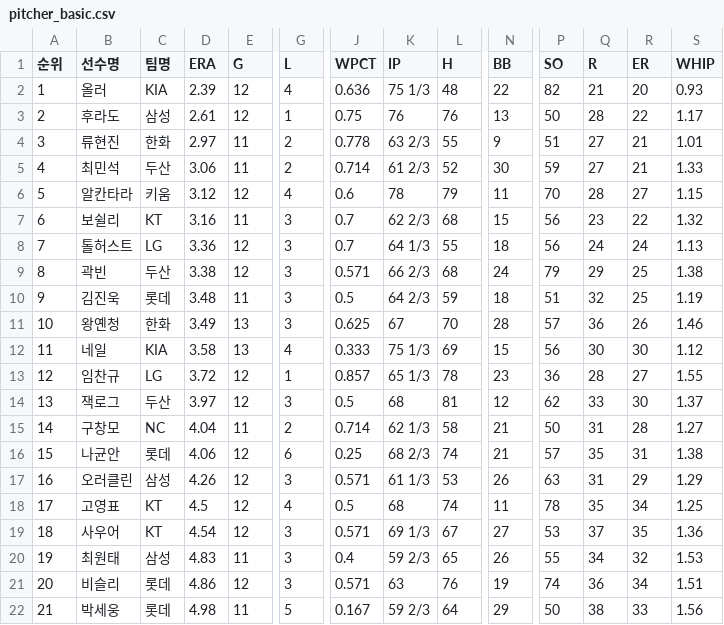
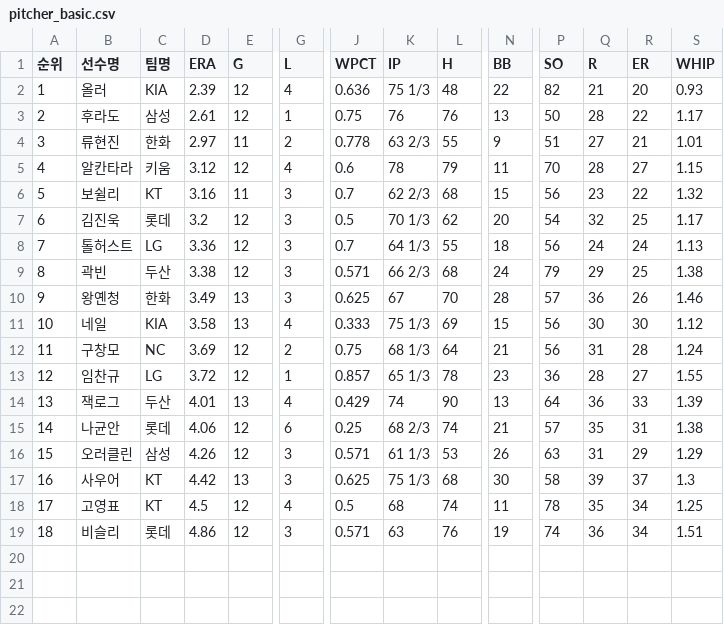
Before and after one commit to yruserious/kbo-fangraphs-v4, a CSV file: data_raw/2026_kbo_official/pitcher_basic.csv, drawn as a sheet; only a part is shown, gaps mark what is left out; removed rows and columns are numbered as before the commit, all else as after; rows hold the shown columns only; the diff names each change by its address in the sheet, - before the commit and + after, or states it on an @@ line.

```diff
--- a/data_raw/2026_kbo_official/pitcher_basic.csv
+++ b/data_raw/2026_kbo_official/pitcher_basic.csv
-row 5: 4 | 최민석 | 두산 | 3.06 | 11 | 2 | 0.714 | 61 2/3 | 52 | 30 | 59 | 27 | 21 | 1.33
@@ column A (순위) renumbered between rows 5 and 19 @@
+row 7: 6 | 김진욱 | 롯데 | 3.2 | 12 | 3 | 0.5 | 70 1/3 | 62 | 20 | 54 | 32 | 25 | 1.17
-row 10: 9 | 김진욱 | 롯데 | 3.48 | 11 | 3 | 0.5 | 64 2/3 | 59 | 18 | 51 | 32 | 25 | 1.19
+row 12: 11 | 구창모 | NC | 3.69 | 12 | 2 | 0.75 | 68 1/3 | 64 | 21 | 56 | 31 | 28 | 1.24
-D14 (ERA): 3.97
+D14 (ERA): 4.01
-E14 (G): 12
+E14 (G): 13
-G14 (L): 3
+G14 (L): 4
-J14 (WPCT): 0.5
+J14 (WPCT): 0.429
-K14 (IP): 68
+K14 (IP): 74
-L14 (H): 81
+L14 (H): 90
-N14 (BB): 12
+N14 (BB): 13
-P14 (SO): 62
+P14 (SO): 64
-Q14 (R): 33
+Q14 (R): 36
-R14 (ER): 30
+R14 (ER): 33
-S14 (WHIP): 1.37
+S14 (WHIP): 1.39
-row 15: 14 | 구창모 | NC | 4.04 | 11 | 2 | 0.714 | 62 1/3 | 58 | 21 | 50 | 31 | 28 | 1.27
+row 17: 16 | 사우어 | KT | 4.42 | 13 | 3 | 0.625 | 75 1/3 | 68 | 30 | 58 | 39 | 37 | 1.3
-row 19: 18 | 사우어 | KT | 4.54 | 12 | 3 | 0.571 | 69 1/3 | 67 | 27 | 53 | 37 | 35 | 1.36
-row 20: 19 | 최원태 | 삼성 | 4.83 | 11 | 3 | 0.4 | 59 2/3 | 65 | 26 | 55 | 34 | 32 | 1.53
-row 22: 21 | 박세웅 | 롯데 | 4.98 | 11 | 5 | 0.167 | 59 2/3 | 64 | 29 | 50 | 38 | 33 | 1.56
```
Also changed, not shown: data_raw/2026_kbo_official/defense_basic.csv, data_raw/2026_kbo_official/hitter_basic1.csv, 2 other files.
